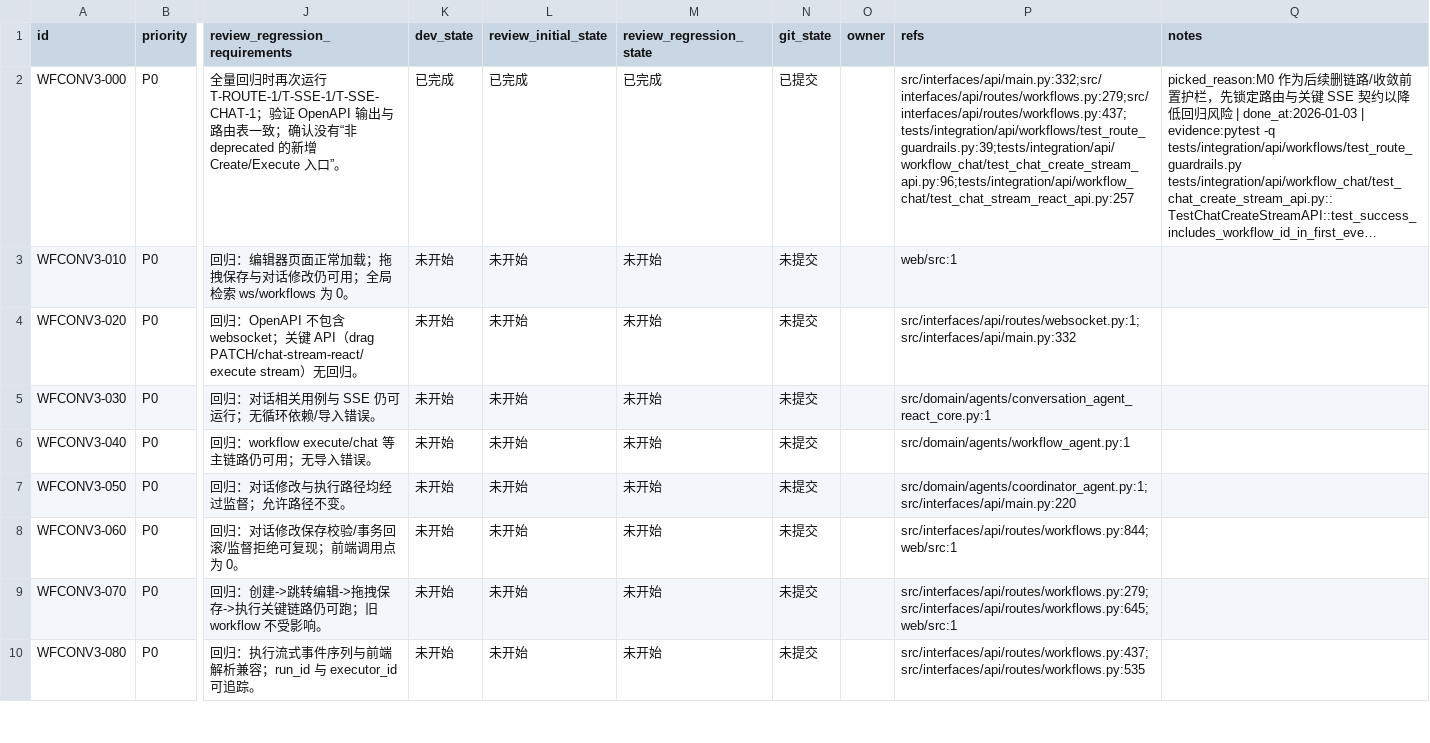
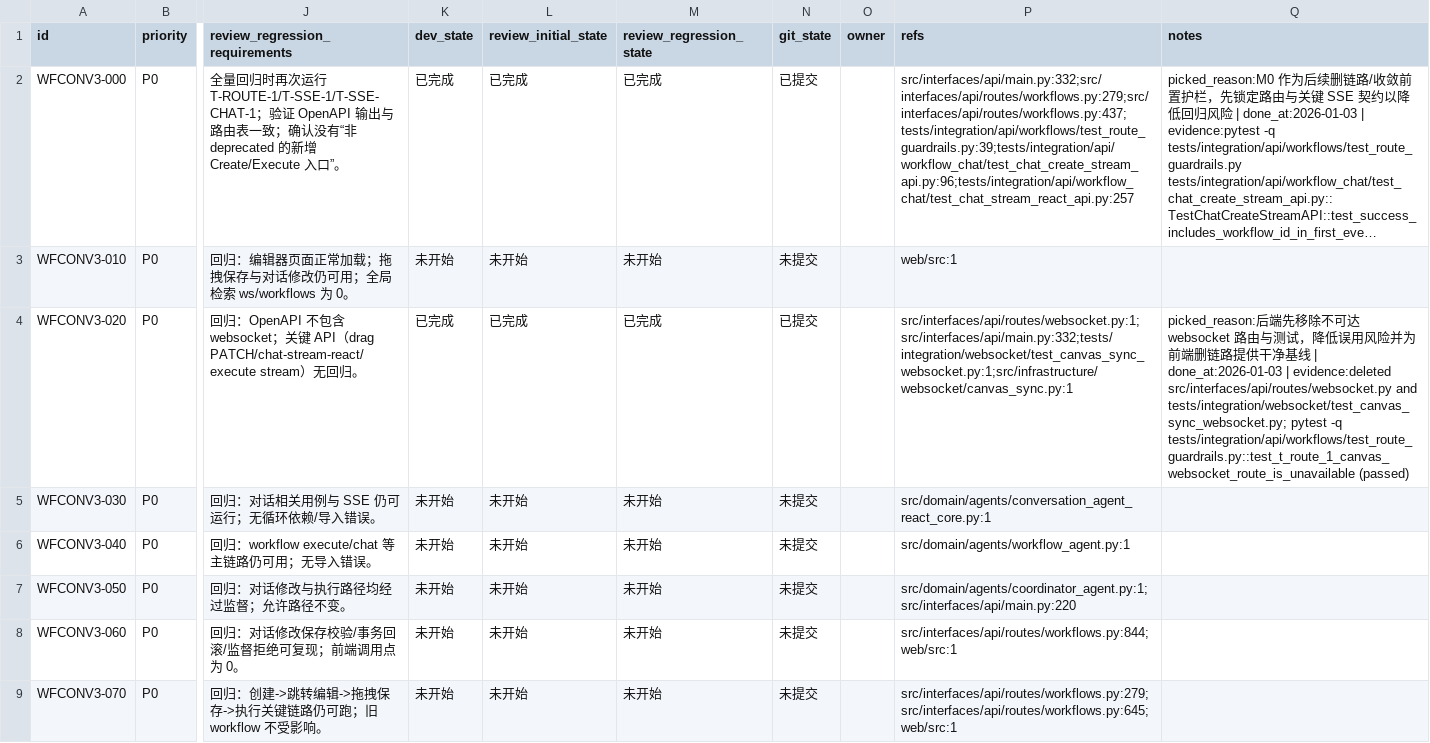
Before and after one commit to DSGWJQ/Feagent, a CSV file: issues/2026-01-03_16-16-12-workflow-convergence-v3.csv, drawn as a sheet; only a part is shown, gaps mark what is left out; the shorter side is filled out with more unchanged rows; long unchanged cells end in …; the diff names each change by its address in the sheet, - before the commit and + after, or states it on an @@ line.

```diff
--- a/issues/2026-01-03_16-16-12-workflow-convergence-v3.csv
+++ b/issues/2026-01-03_16-16-12-workflow-convergence-v3.csv
-K4 (dev_state): 未开始
+K4 (dev_state): 已完成
-L4 (review_initial_state): 未开始
+L4 (review_initial_state): 已完成
-M4 (review_regression_state): 未开始
+M4 (review_regression_state): 已完成
-N4 (git_state): 未提交
+N4 (git_state): 已提交
-P4 (refs): src/interfaces/api/routes/websocket.py:1;src/interfaces/api/main.py:332
+P4 (refs): src/interfaces/api/routes/websocket.py:1;src/interfaces/api/main.py:332;tests/integration/websocket/test_canvas_sync_websocket.py:1;src/infrastructure/websocket/canvas_sync.py:1
-Q4 (notes): (empty)
+Q4 (notes): picked_reason:后端先移除不可达 websocket 路由与测试，降低误用风险并为前端删链路提供干净基线 | done_at:2026-01-03 | evidence:deleted src/interfaces/api/routes/websocket.py and tests/integration/websocket/test_canvas_sync_websocket.py; pytest -q tests/integration/api/workflows/test_route_guardrails.py::test_t_route_1_canvas_websocket_route_is_unavailable (passed)
```
Also changed, not shown: 2 other files.
